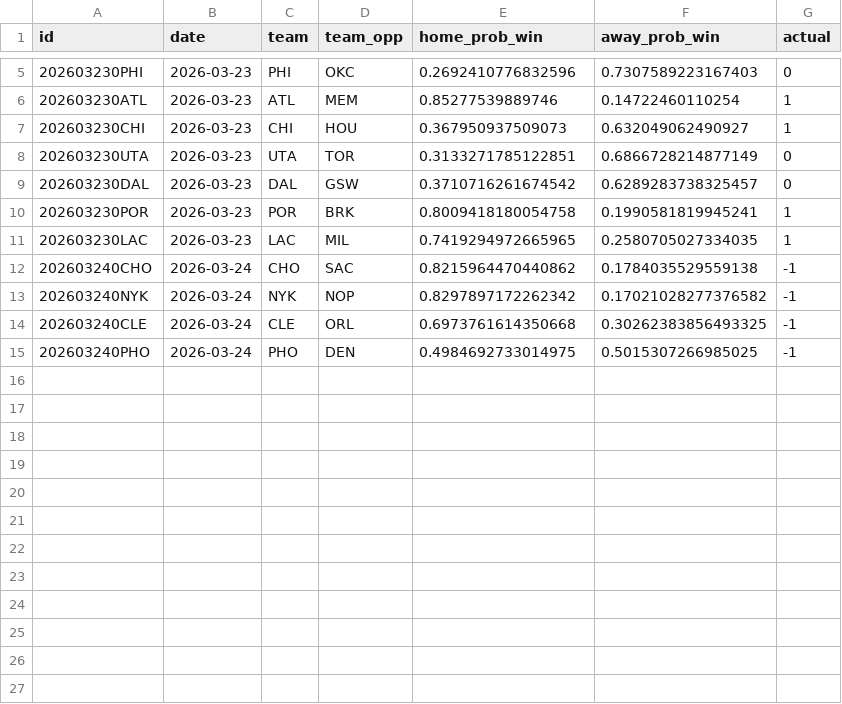
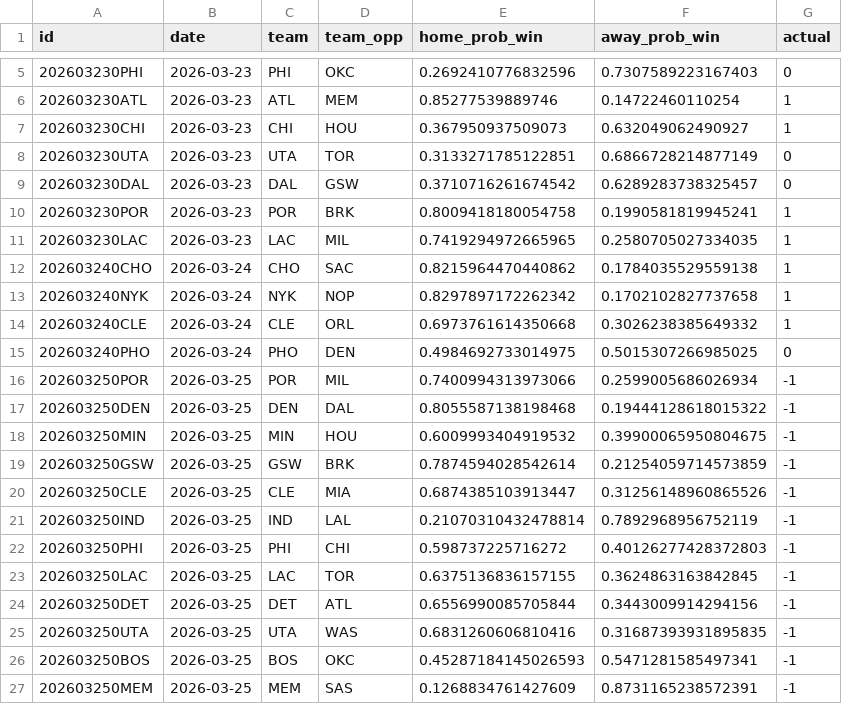
Before and after one commit to RaresPetrisor22/predicting-nba-games-ml, a CSV file: data/predictions.csv, drawn as a sheet; only a part is shown, gaps mark what is left out.

```diff
--- a/data/predictions.csv
+++ b/data/predictions.csv
@@ -11,5 +11,17 @@ id,date,team,team_opp,home_prob_win,away_prob_win,actual
 202603230LAC,2026-03-23,LAC,MIL,0.7419294972665965,0.2580705027334035,1
-202603240CHO,2026-03-24,CHO,SAC,0.8215964470440862,0.1784035529559138,-1
-202603240NYK,2026-03-24,NYK,NOP,0.8297897172262342,0.17021028277376582,-1
-202603240CLE,2026-03-24,CLE,ORL,0.6973761614350668,0.30262383856493325,-1
-202603240PHO,2026-03-24,PHO,DEN,0.4984692733014975,0.5015307266985025,-1
+202603240CHO,2026-03-24,CHO,SAC,0.8215964470440862,0.1784035529559138,1
+202603240NYK,2026-03-24,NYK,NOP,0.8297897172262342,0.1702102827737658,1
+202603240CLE,2026-03-24,CLE,ORL,0.6973761614350668,0.3026238385649332,1
+202603240PHO,2026-03-24,PHO,DEN,0.4984692733014975,0.5015307266985025,0
+202603250POR,2026-03-25,POR,MIL,0.7400994313973066,0.2599005686026934,-1
+202603250DEN,2026-03-25,DEN,DAL,0.8055587138198468,0.19444128618015322,-1
+202603250MIN,2026-03-25,MIN,HOU,0.6009993404919532,0.39900065950804675,-1
+202603250GSW,2026-03-25,GSW,BRK,0.7874594028542614,0.21254059714573859,-1
+202603250CLE,2026-03-25,CLE,MIA,0.6874385103913447,0.31256148960865526,-1
+202603250IND,2026-03-25,IND,LAL,0.21070310432478814,0.7892968956752119,-1
+202603250PHI,2026-03-25,PHI,CHI,0.598737225716272,0.40126277428372803,-1
+202603250LAC,2026-03-25,LAC,TOR,0.6375136836157155,0.3624863163842845,-1
+202603250DET,2026-03-25,DET,ATL,0.6556990085705844,0.3443009914294156,-1
+202603250UTA,2026-03-25,UTA,WAS,0.6831260606810416,0.31687393931895835,-1
+202603250BOS,2026-03-25,BOS,OKC,0.45287184145026593,0.5471281585497341,-1
+202603250MEM,2026-03-25,MEM,SAS,0.1268834761427609,0.8731165238572391,-1
```
Also changed, not shown: 2 other files.
